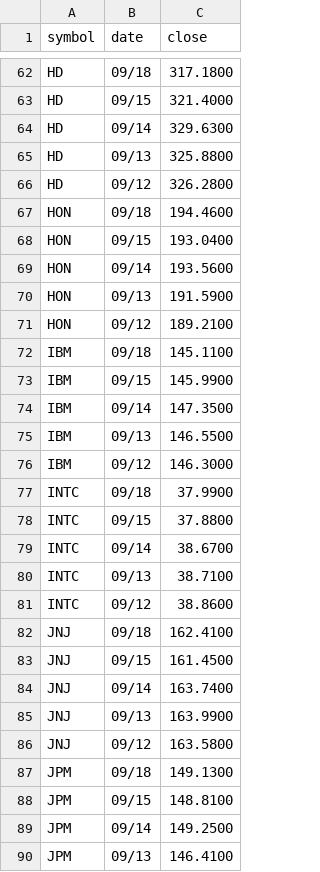
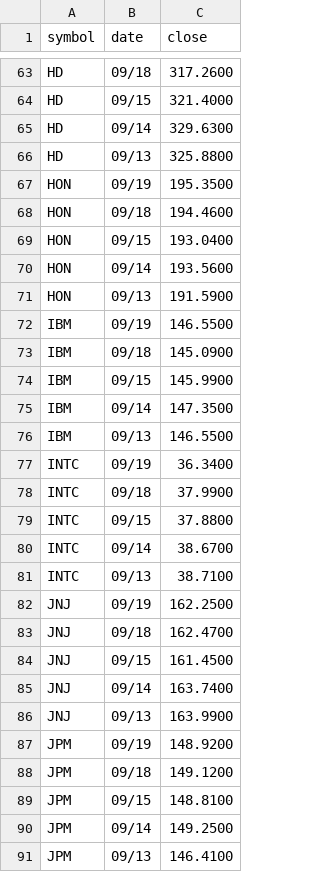
Before and after one commit to edoconnor/pierpoint, a CSV file: dow.csv, drawn as a sheet; only a part is shown, gaps mark what is left out; removed rows and columns are numbered as before the commit, all else as after; the diff covers the shown part only; the diff names each change by its address in the sheet, - before the commit and + after, or states it on an @@ line.

```diff
--- a/dow.csv
+++ b/dow.csv
-C63 (close): 317.1800
+C63 (close): 317.2600
-row 66: HD | 09/12 | 326.2800
+row 67: HON | 09/19 | 195.3500
-row 71: HON | 09/12 | 189.2100
+row 72: IBM | 09/19 | 146.5500
-C73 (close): 145.1100
+C73 (close): 145.0900
-row 76: IBM | 09/12 | 146.3000
+row 77: INTC | 09/19 | 36.3400
-row 81: INTC | 09/12 | 38.8600
+row 82: JNJ | 09/19 | 162.2500
-C83 (close): 162.4100
+C83 (close): 162.4700
-row 86: JNJ | 09/12 | 163.5800
+row 87: JPM | 09/19 | 148.9200
-C88 (close): 149.1300
+C88 (close): 149.1200
```
Also changed, not shown: 25 added rows, 25 removed rows and 14 edited cells elsewhere in this file, 1 other file.
